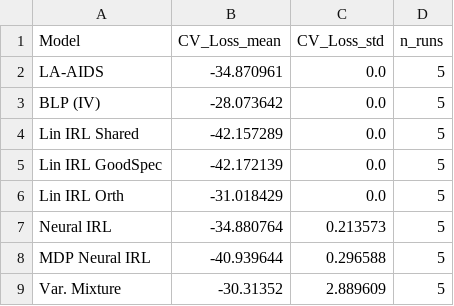
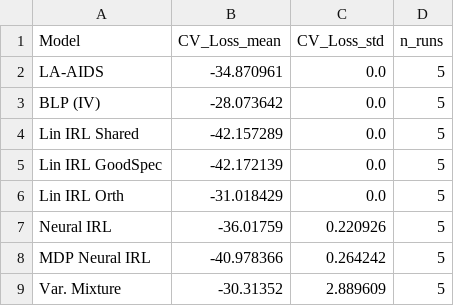
Before and after one commit to martagrz/structural_consumer_preferences, a CSV file: results/dominicks/table3_welfare.csv, drawn as a sheet.

```diff
--- a/results/dominicks/table3_welfare.csv
+++ b/results/dominicks/table3_welfare.csv
@@ -6,4 +6,4 @@ Lin IRL GoodSpec,-42.172139,0.0,5
 Lin IRL Orth,-31.018429,0.0,5
-Neural IRL,-34.880764,0.213573,5
-MDP Neural IRL,-40.939644,0.296588,5
+Neural IRL,-36.01759,0.220926,5
+MDP Neural IRL,-40.978366,0.264242,5
 Var. Mixture,-30.31352,2.889609,5
```
Also changed, not shown: results/dominicks/table1_accuracy.csv, results/dominicks/table2_elasticities.csv, 35 other files.
